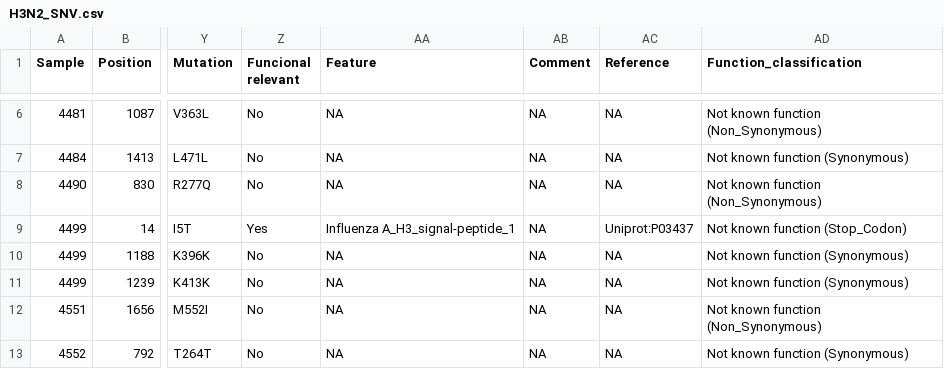
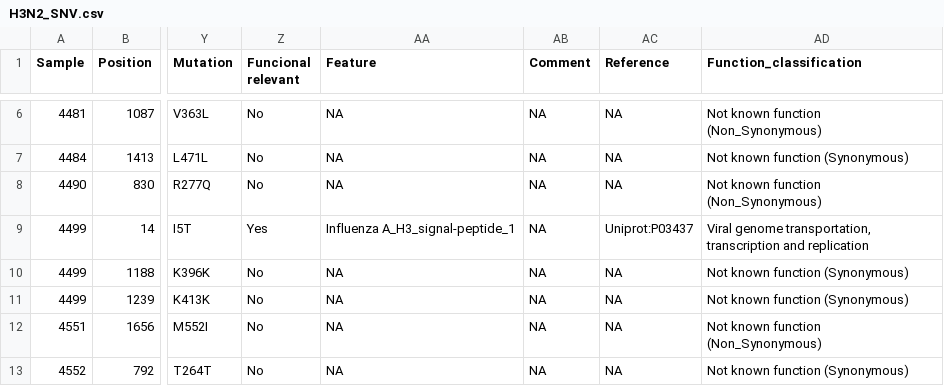
Before and after one commit to TorremorellLabUMN/Swine-IAV-within-host-evolution, a CSV file: Script/Evolutionary_rate/Import_files/H3N2_SNV.csv, drawn as a sheet; only a part is shown, gaps mark what is left out; the diff names each change by its address in the sheet, - before the commit and + after, or states it on an @@ line.

```diff
--- a/Script/Evolutionary_rate/Import_files/H3N2_SNV.csv
+++ b/Script/Evolutionary_rate/Import_files/H3N2_SNV.csv
-AD9 (Function_classification): Not known function (Stop_Codon)
+AD9 (Function_classification): Viral genome transportation, transcription and replication
```
Also changed, not shown: Script/Permutation_test/Amino_acid/Import_files/SNP_H1_protein.csv, Script/Permutation_test/Amino_acid/Import_files/SNP_H3_protein.csv, 10 other files.
